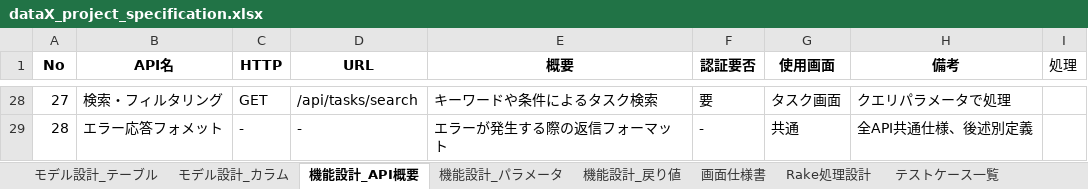
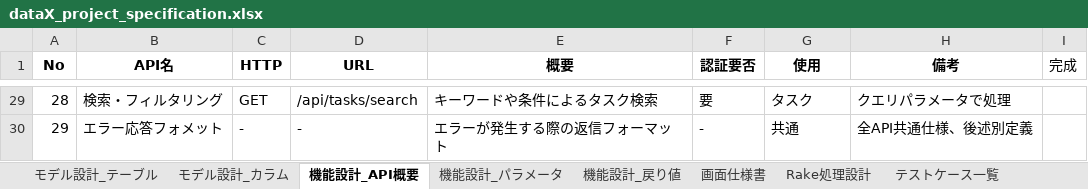
Before and after one commit to DHIGHSOUL/dataX_Assignment_Task-Manager, an Excel workbook: docs/dataX_project_specification.xlsx, sheet 機能設計_API概要, drawn as a sheet; only a part is shown, gaps mark what is left out; values as stored, in another font and other column widths than the file's, no borders; addresses are those after the commit; the diff covers the shown part only; the diff names each change by its address in the sheet, - before the commit and + after, or states it on an @@ line.

```diff
--- a/docs/dataX_project_specification.xlsx (sheet 機能設計_API概要)
+++ b/docs/dataX_project_specification.xlsx (sheet 機能設計_API概要)
-G1: 使用画面
+G1: 使用
-I1: 処理
+I1: 完成
@@ column A (No) renumbered from row 14 down @@
-G29 (使用): タスク画面
+G29 (使用): タスク
```
Also changed, not shown: 3 added rows, 2 removed rows and 25 edited cells elsewhere in this sheet, sheet モデル設計_カラム, 11 other files.
